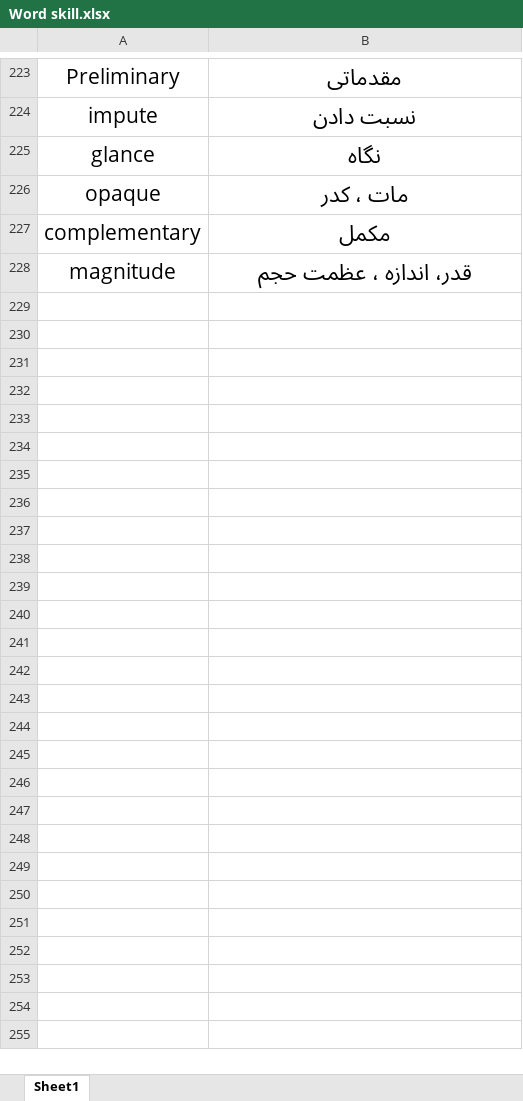
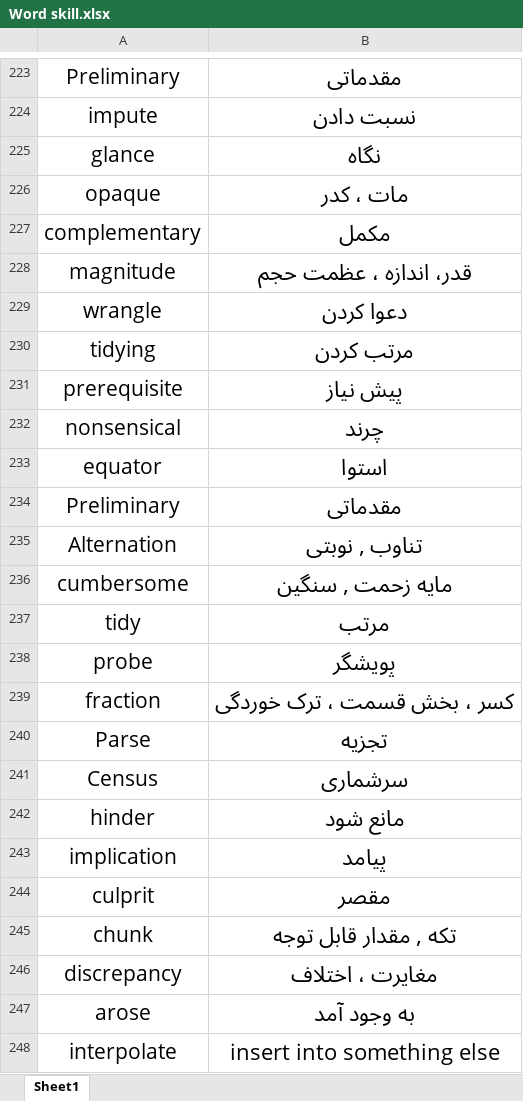
Before and after one commit to xre22zax/cheetsheets, an Excel workbook: Word skill.xlsx, sheet Sheet1, drawn as a sheet; only a part is shown, gaps mark what is left out; values as stored, in another font and other column widths than the file's, no borders; table styles not drawn; the diff covers the shown part only; the diff names each change by its address in the sheet, - before the commit and + after, or states it on an @@ line.

```diff
--- a/Word skill.xlsx (sheet Sheet1)
+++ b/Word skill.xlsx (sheet Sheet1)
+row 229: wrangle | دعوا کردن
+row 230: tidying | مرتب کردن
+row 231: prerequisite | پيش نياز
+row 232: nonsensical | چرند
+row 233: equator | استوا
+row 234: Preliminary | مقدماتی
+row 235: Alternation | تناوب , نوبتی
+row 236: cumbersome | مایه زحمت , سنگین
+row 237: tidy | مرتب
+row 238: probe | پویشگر
+row 239: fraction | کسر ، بخش قسمت ، ترک خوردگی
+row 240: Parse | تجزیه
+row 241: Census | سرشماری
+row 242: hinder | مانع شود
+row 243: implication | پیامد
+row 244: culprit | مقصر
+row 245: chunk | تکه , مقدار قابل توجه
+row 246: discrepancy | مغایرت ، اختلاف
+row 247: arose | به وجود آمد
+row 248: interpolate | insert into something else
```
Also changed, not shown: 19 added rows elsewhere in this sheet, 7 other files.
